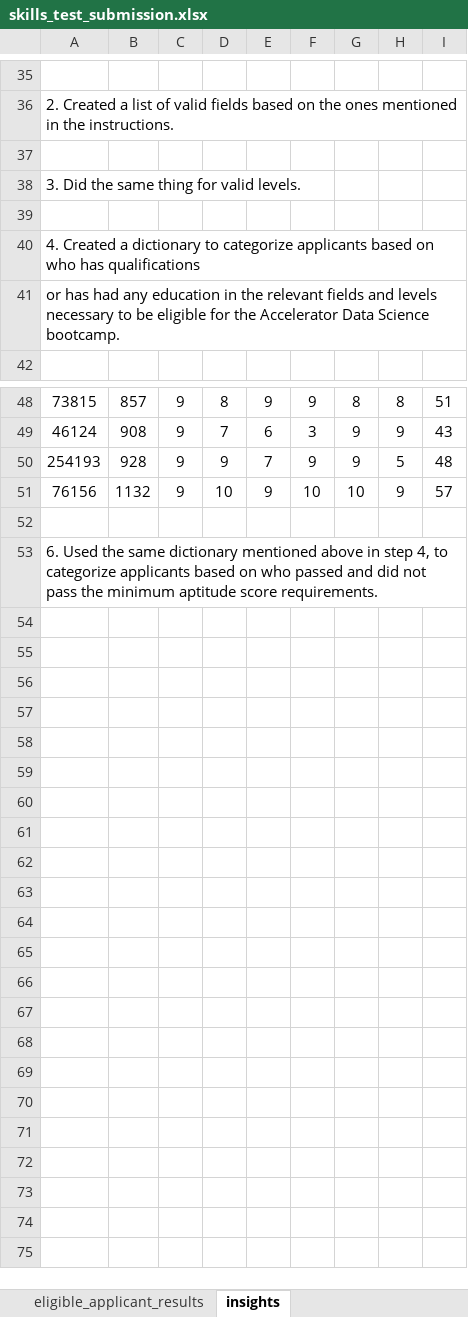
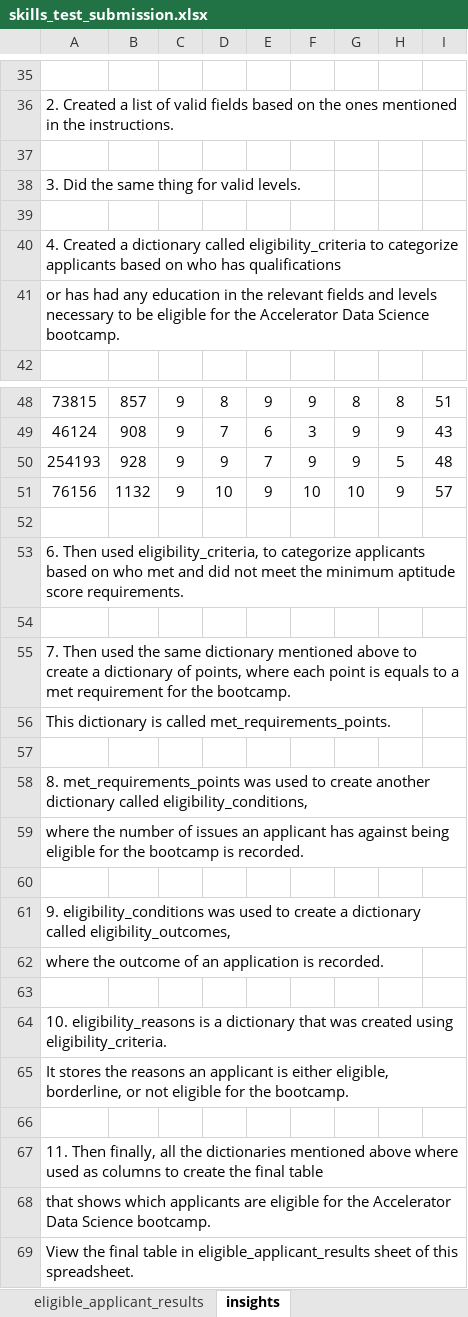
Before and after one commit to Nhlakanipho07/Umuzi-Skills-Test, an Excel workbook: notebook/skills_test_submission.xlsx, sheet insights, drawn as a sheet; only a part is shown, gaps mark what is left out; values as stored, in another font and other column widths than the file's, no borders; table styles not drawn; the diff names each change by its address in the sheet, - before the commit and + after, or states it on an @@ line.

Commit message:
Renamed eligibility_columns to eligibility_criteria

```diff
--- a/notebook/skills_test_submission.xlsx (sheet insights)
+++ b/notebook/skills_test_submission.xlsx (sheet insights)
-A40: …a dictionary to categorize…
+A40: …a dictionary called eligibility_criteria to categorize…
-A53: 6. Used the same dictionary mentioned above in step 4, to categorize applicants based on who passed and did not pass the minimum…
+A53: 6. Then used eligibility_criteria, to categorize applicants based on who met and did not meet the minimum…
+row 54: (empty)
+row 55: 7. Then used the same dictionary mentioned above to create a dictionary of points, where each point is equals to a met requirement for the bootcamp.
+row 56: This dictionary is called met_requirements_points.
+row 57: (empty)
+row 58: 8. met_requirements_points was used to create another dictionary called eligibility_conditions,
+row 59: where the number of issues an applicant has against being eligible for the bootcamp is recorded.
+row 60: (empty)
+row 61: 9. eligibility_conditions was used to create a dictionary called eligibility_outcomes,
+row 62: where the outcome of an application is recorded.
+row 63: (empty)
+row 64: 10. eligibility_reasons is a dictionary that was created using eligibility_criteria.
+row 65: It stores the reasons an applicant is either eligible, borderline, or not eligible for the bootcamp.
+row 66: (empty)
+row 67: 11. Then finally, all the dictionaries mentioned above where used as columns to create the final table
+row 68: that shows which applicants are eligible for the Accelerator Data Science bootcamp.
+row 69: View the final table in eligible_applicant_results sheet of this spreadsheet.
```
Also changed, not shown: 1 other file.
